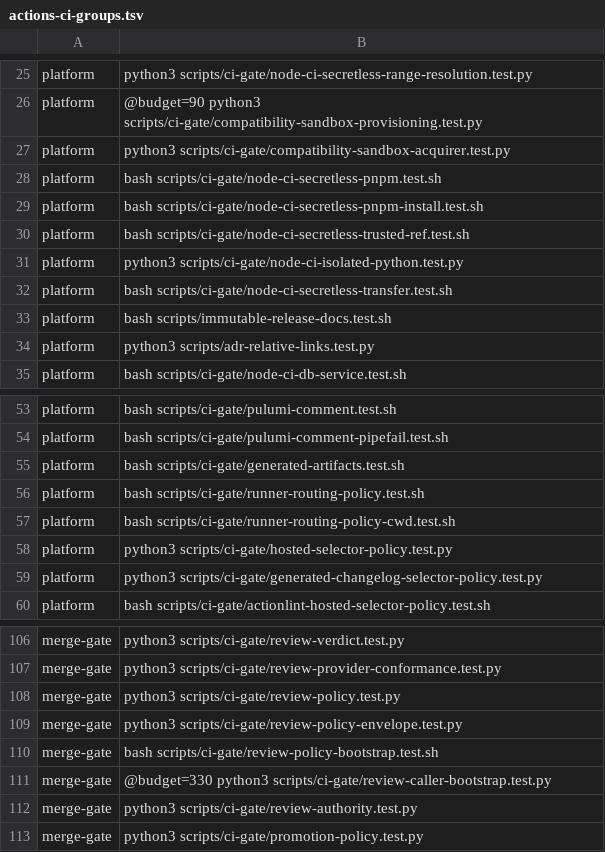
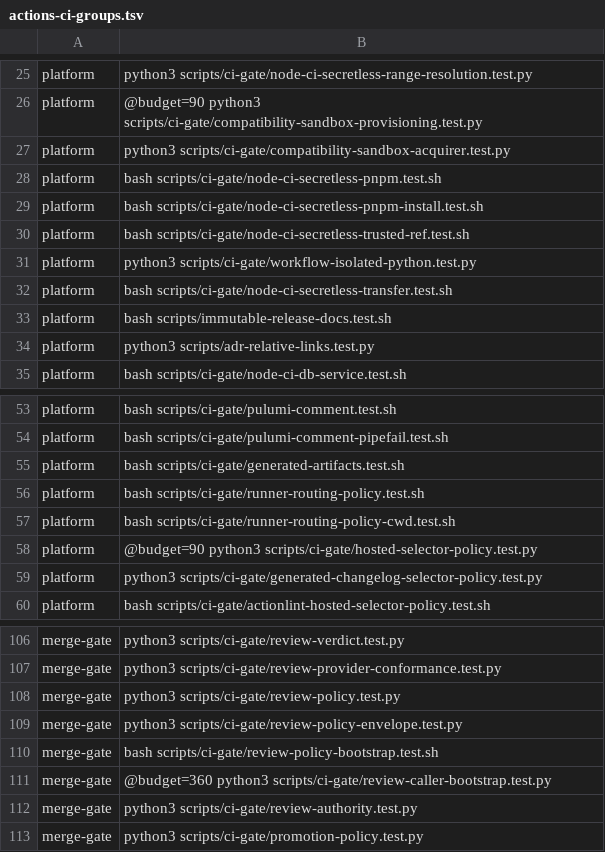
Before and after one commit to verJSON/.github, a TSV file: scripts/actions-ci-groups.tsv, drawn as a sheet; only a part is shown, gaps mark what is left out.

```diff
--- a/scripts/actions-ci-groups.tsv
+++ b/scripts/actions-ci-groups.tsv
@@ -30,3 +30,3 @@ platform	bash scripts/ci-gate/node-ci-secretless-pnpm-install.test.sh
 platform	bash scripts/ci-gate/node-ci-secretless-trusted-ref.test.sh
-platform	python3 scripts/ci-gate/node-ci-isolated-python.test.py
+platform	python3 scripts/ci-gate/workflow-isolated-python.test.py
 platform	bash scripts/ci-gate/node-ci-secretless-transfer.test.sh
@@ -57,3 +57,3 @@ platform	bash scripts/ci-gate/runner-routing-policy.test.sh
 platform	bash scripts/ci-gate/runner-routing-policy-cwd.test.sh
-platform	python3 scripts/ci-gate/hosted-selector-policy.test.py
+platform	@budget=90 python3 scripts/ci-gate/hosted-selector-policy.test.py
 platform	python3 scripts/ci-gate/generated-changelog-selector-policy.test.py
@@ -110,3 +110,3 @@ merge-gate	python3 scripts/ci-gate/review-policy-envelope.test.py
 merge-gate	bash scripts/ci-gate/review-policy-bootstrap.test.sh
-merge-gate	@budget=330 python3 scripts/ci-gate/review-caller-bootstrap.test.py
+merge-gate	@budget=360 python3 scripts/ci-gate/review-caller-bootstrap.test.py
 merge-gate	python3 scripts/ci-gate/review-authority.test.py
```
Also changed, not shown: 1 other file.
